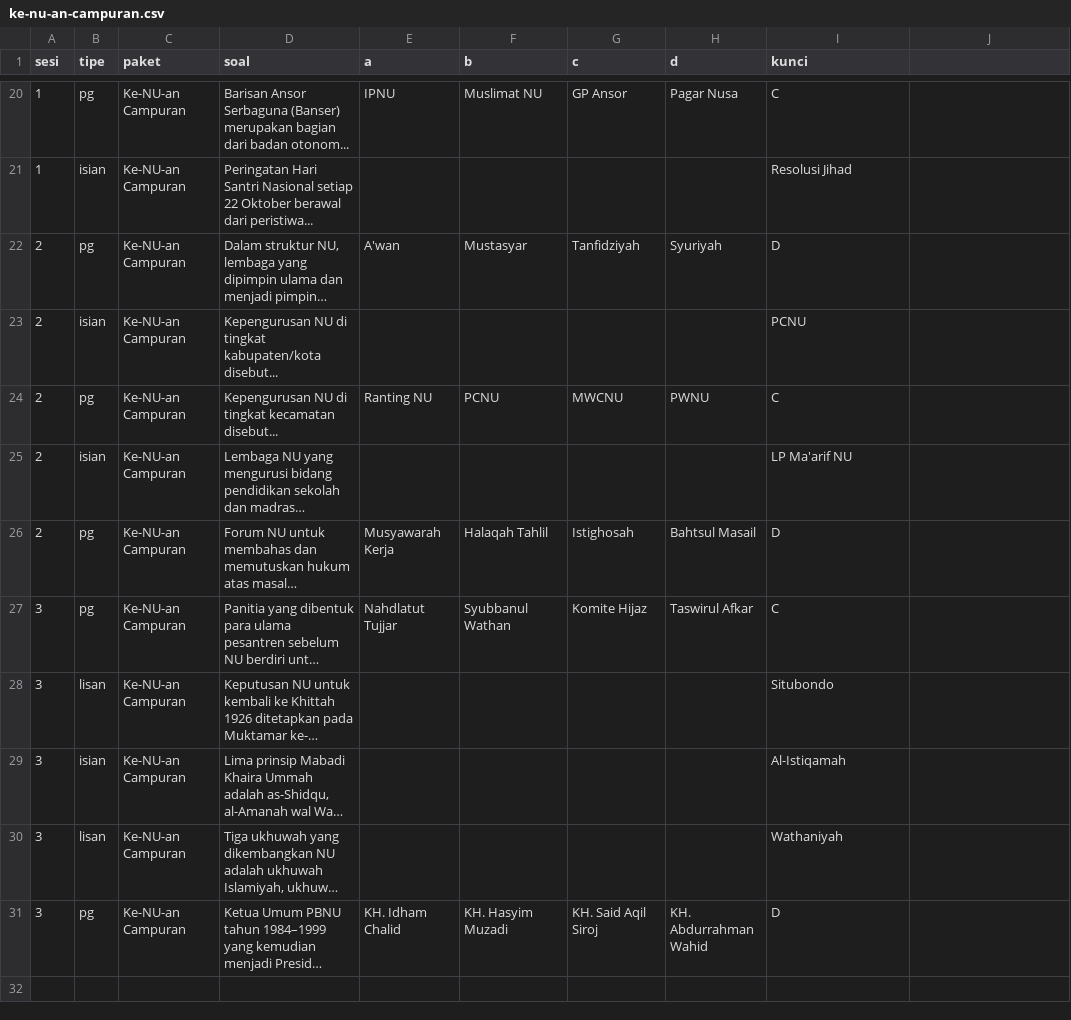
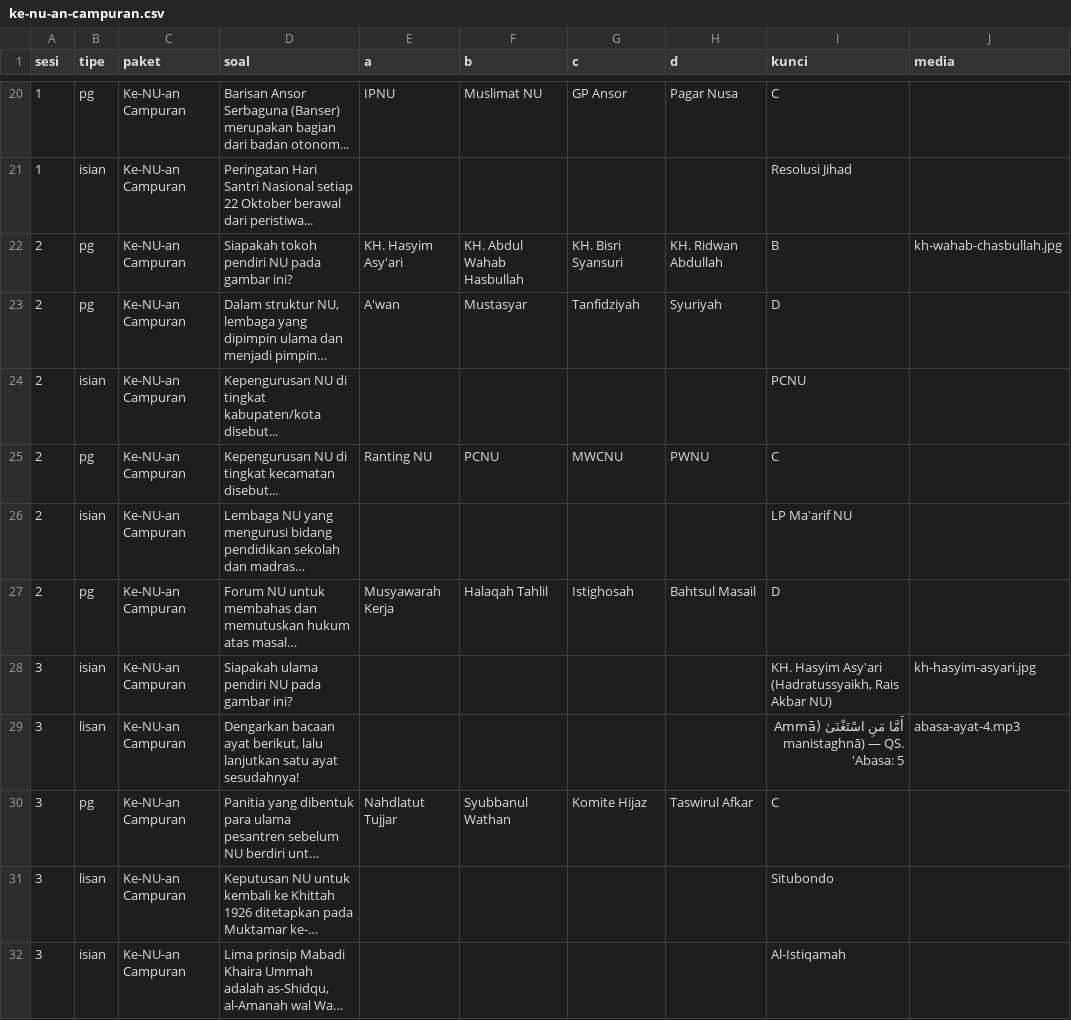
Before and after one commit to salfar256/cerdas-cermat-mdiia, a CSV file: soal/ke-nu-an-campuran.csv, drawn as a sheet; only a part is shown, gaps mark what is left out; the shorter side is filled out with more unchanged rows; long unchanged cells end in …; the diff names each change by its address in the sheet, - before the commit and + after, or states it on an @@ line.

```diff
--- a/soal/ke-nu-an-campuran.csv
+++ b/soal/ke-nu-an-campuran.csv
-J1: (empty)
+J1: media
+row 22: 2 | pg | Ke-NU-an Campuran | Siapakah tokoh pendiri NU pada gambar ini? | KH. Hasyim Asy'ari | KH. Abdul Wahab Hasbullah | KH. Bisri Syansuri | KH. Ridwan Abdullah | B | kh-wahab-chasbullah.jpg
+row 28: 3 | isian | Ke-NU-an Campuran | Siapakah ulama pendiri NU pada gambar ini? |  |  |  |  | KH. Hasyim Asy'ari (Hadratussyaikh, Rais Akbar NU) | kh-hasyim-asyari.jpg
+row 29: 3 | lisan | Ke-NU-an Campuran | Dengarkan bacaan ayat berikut, lalu lanjutkan satu ayat sesudahnya! |  |  |  |  | أَمَّا مَنِ اسْتَغْنَىٰ (Ammā manistaghnā) — QS. 'Abasa: 5 | abasa-ayat-4.mp3
```
Also changed, not shown: 17 other files.
